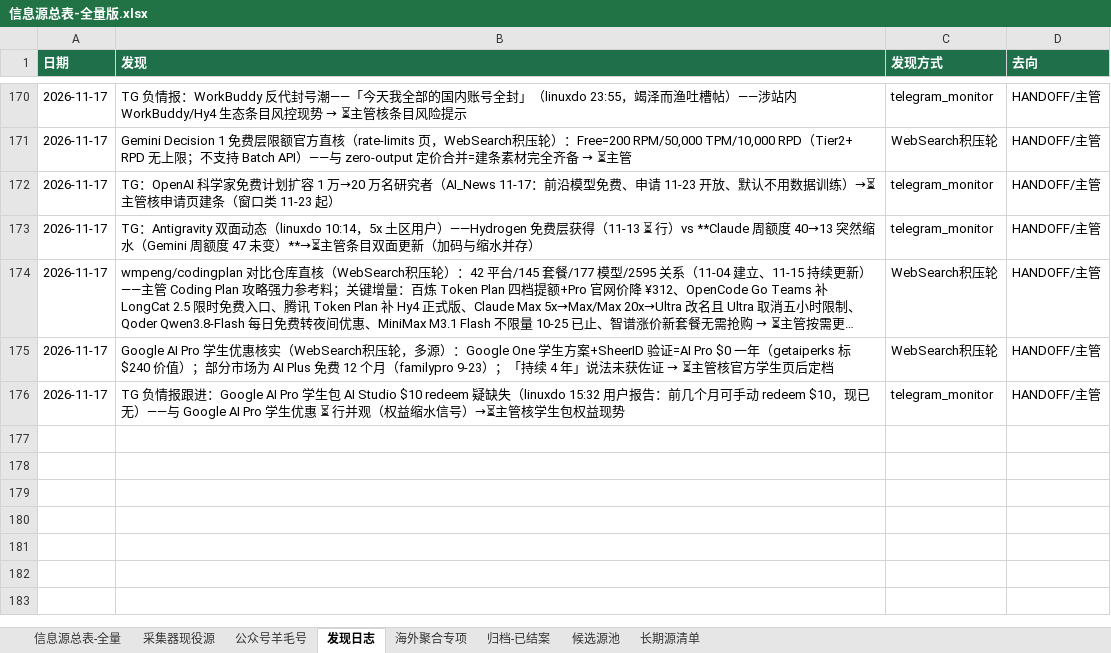
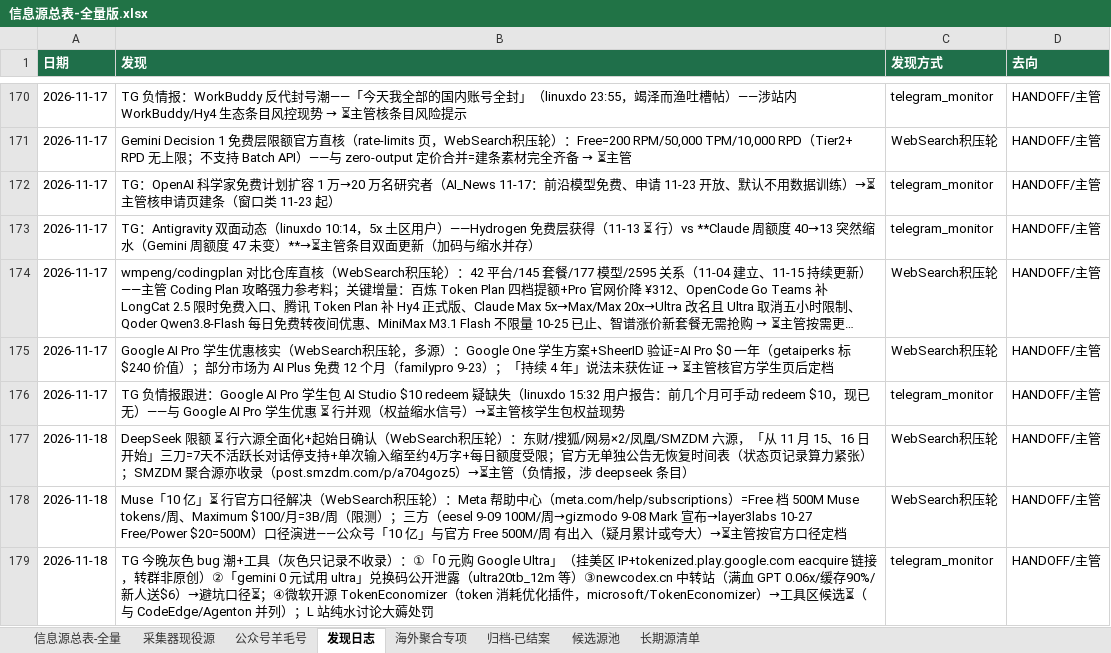
Before and after one commit to KJAI123/tokenmost, an Excel workbook: data-research/信息源总表-全量版.xlsx, sheet 发现日志, drawn as a sheet; only a part is shown, gaps mark what is left out; long unchanged cells end in …; values as stored, in another font and other column widths than the file's, no borders; the diff names each change by its address in the sheet, - before the commit and + after, or states it on an @@ line.

Commit message:
crawler-line(AutoClaw): 11-18 00:00轮8绿——DeepSeek限额六源起始日确认⏳/Muse官方口径解决(Free500M周)⏳/GoogleUltra灰色bug潮+TokenEconomizer工具候选/发现日志+3

```diff
--- a/data-research/信息源总表-全量版.xlsx (sheet 发现日志)
+++ b/data-research/信息源总表-全量版.xlsx (sheet 发现日志)
+row 177: 2026-11-18 | DeepSeek 限额 ⏳ 行六源全面化+起始日确认（WebSearch积压轮）：东财/搜狐/网易×2/凤凰/SMZDM 六源，「从 11 月 15、16 日开始」三刀=7天不活跃长对话停支持+单次输入缩至约4万字+每日额度受限；官方无单独公告无恢复时间表（状态页记录算力紧张）；SMZDM 聚合源亦收录（post.smzdm.com/p/a704goz5）→⏳主管（负情报，涉 deepseek 条目） | WebSearch积压轮 | HANDOFF/主管
+row 178: 2026-11-18 | Muse「10 亿」⏳ 行官方口径解决（WebSearch积压轮）：Meta 帮助中心（meta.com/help/subscriptions）=Free 档 500M Muse tokens/周、Maximum $100/月=3B/周（限测）；三方（eesel 9-09 100M/周→gizmodo 9-08 Mark 宣布→layer3labs 10-27 Free/Power $20=500M）口径演进——公众号「10 亿」与官方 Free 500M/周 有出入（疑月累计或夸大）→⏳主管按官方口径定档 | WebSearch积压轮 | HANDOFF/主管
+row 179: 2026-11-18 | TG 今晚灰色 bug 潮+工具（灰色只记录不收录）：①「0 元购 Google Ultra」（挂美区 IP+tokenized.play.google.com eacquire 链接，转群非原创）②「gemini 0 元试用 ultra」兑换码公开泄露（ultra20tb_12m 等）③newcodex.cn 中转站（满血 GPT 0.06x/缓存90%/新人送$6）→避坑口径⏳；④微软开源 TokenEconomizer（token 消耗优化插件，microsoft/TokenEconomizer）→工具区候选⏳（与 CodeEdge/Agenton 并列）；L 站纯水讨论大薅处罚 | telegram_monitor | HANDOFF/主管
```
Also changed, not shown: 13 other files.
